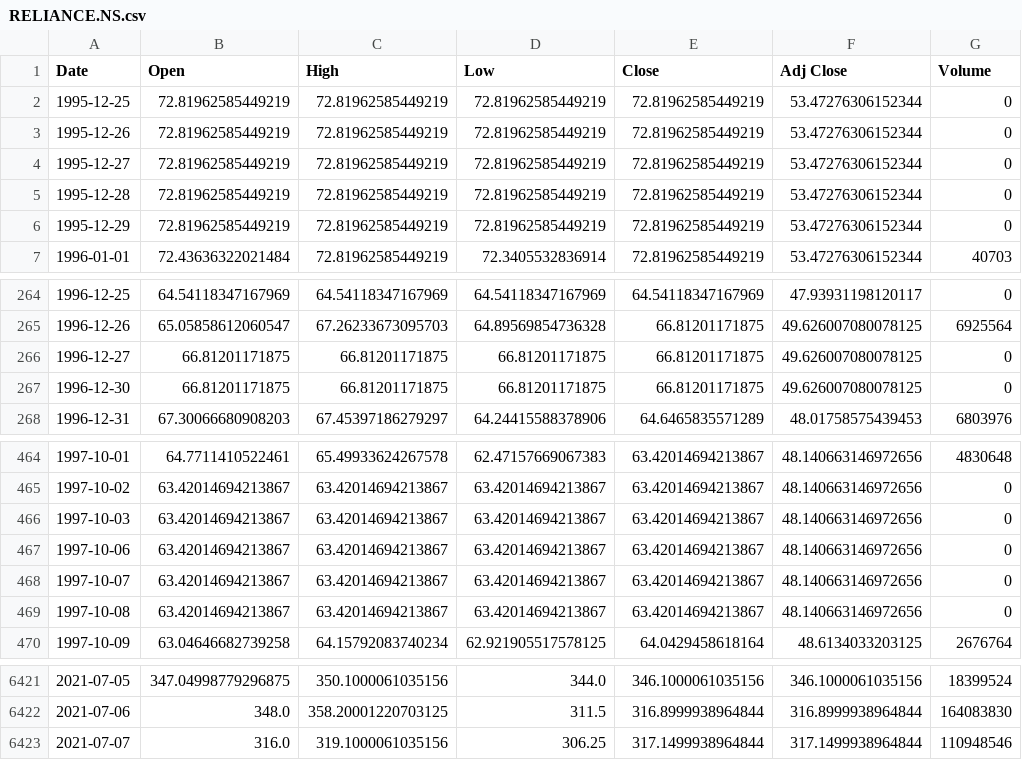
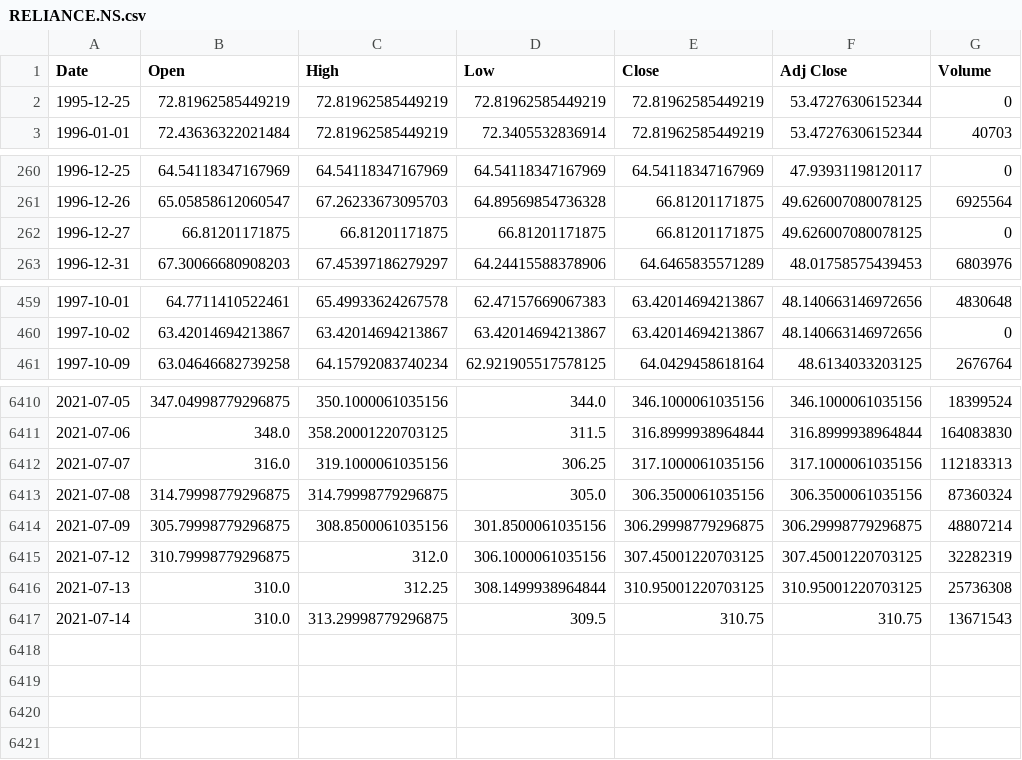
Before and after one commit to meet13552/StockMarketAnalysis, a CSV file: RELIANCE.NS.csv, drawn as a sheet; only a part is shown, gaps mark what is left out; the diff covers the shown part only.

```diff
--- a/RELIANCE.NS.csv
+++ b/RELIANCE.NS.csv
@@ -2,6 +2,2 @@ Date,Open,High,Low,Close,Adj Close,Volume
 1995-12-25,72.81962585449219,72.81962585449219,72.81962585449219,72.81962585449219,53.47276306152344,0
-1995-12-26,72.81962585449219,72.81962585449219,72.81962585449219,72.81962585449219,53.47276306152344,0
-1995-12-27,72.81962585449219,72.81962585449219,72.81962585449219,72.81962585449219,53.47276306152344,0
-1995-12-28,72.81962585449219,72.81962585449219,72.81962585449219,72.81962585449219,53.47276306152344,0
-1995-12-29,72.81962585449219,72.81962585449219,72.81962585449219,72.81962585449219,53.47276306152344,0
 1996-01-01,72.43636322021484,72.81962585449219,72.3405532836914,72.81962585449219,53.47276306152344,40703
@@ -266,3 +262,2 @@ Date,Open,High,Low,Close,Adj Close,Volume
 1996-12-27,66.81201171875,66.81201171875,66.81201171875,66.81201171875,49.626007080078125,0
-1996-12-30,66.81201171875,66.81201171875,66.81201171875,66.81201171875,49.626007080078125,0
 1996-12-31,67.30066680908203,67.45397186279297,64.24415588378906,64.6465835571289,48.01758575439453,6803976
@@ -465,6 +460,2 @@ Date,Open,High,Low,Close,Adj Close,Volume
 1997-10-02,63.42014694213867,63.42014694213867,63.42014694213867,63.42014694213867,48.140663146972656,0
-1997-10-03,63.42014694213867,63.42014694213867,63.42014694213867,63.42014694213867,48.140663146972656,0
-1997-10-06,63.42014694213867,63.42014694213867,63.42014694213867,63.42014694213867,48.140663146972656,0
-1997-10-07,63.42014694213867,63.42014694213867,63.42014694213867,63.42014694213867,48.140663146972656,0
-1997-10-08,63.42014694213867,63.42014694213867,63.42014694213867,63.42014694213867,48.140663146972656,0
 1997-10-09,63.04646682739258,64.15792083740234,62.921905517578125,64.0429458618164,48.6134033203125,2676764
@@ -6422,2 +6411,7 @@ Date,Open,High,Low,Close,Adj Close,Volume
 2021-07-06,348.0,358.20001220703125,311.5,316.8999938964844,316.8999938964844,164083830
-2021-07-07,316.0,319.1000061035156,306.25,317.1499938964844,317.1499938964844,110948546
+2021-07-07,316.0,319.1000061035156,306.25,317.1000061035156,317.1000061035156,112183313
+2021-07-08,314.79998779296875,314.79998779296875,305.0,306.3500061035156,306.3500061035156,87360324
+2021-07-09,305.79998779296875,308.8500061035156,301.8500061035156,306.29998779296875,306.29998779296875,48807214
+2021-07-12,310.79998779296875,312.0,306.1000061035156,307.45001220703125,307.45001220703125,32282319
+2021-07-13,310.0,312.25,308.1499938964844,310.95001220703125,310.95001220703125,25736308
+2021-07-14,310.0,313.29998779296875,309.5,310.75,310.75,13671543
```
Also changed, not shown: 2 removed rows elsewhere in this file, AAPL.csv, TATAMOTORS.NS.csv, 13 other files.
